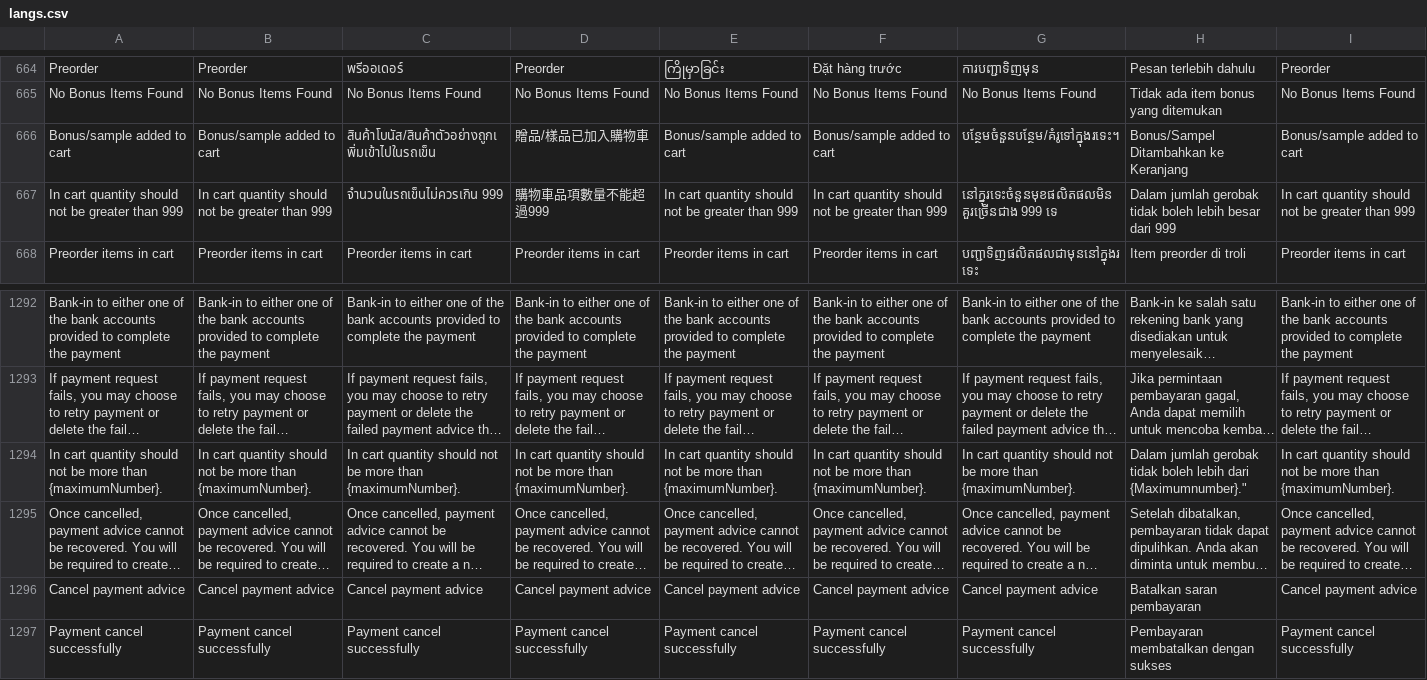
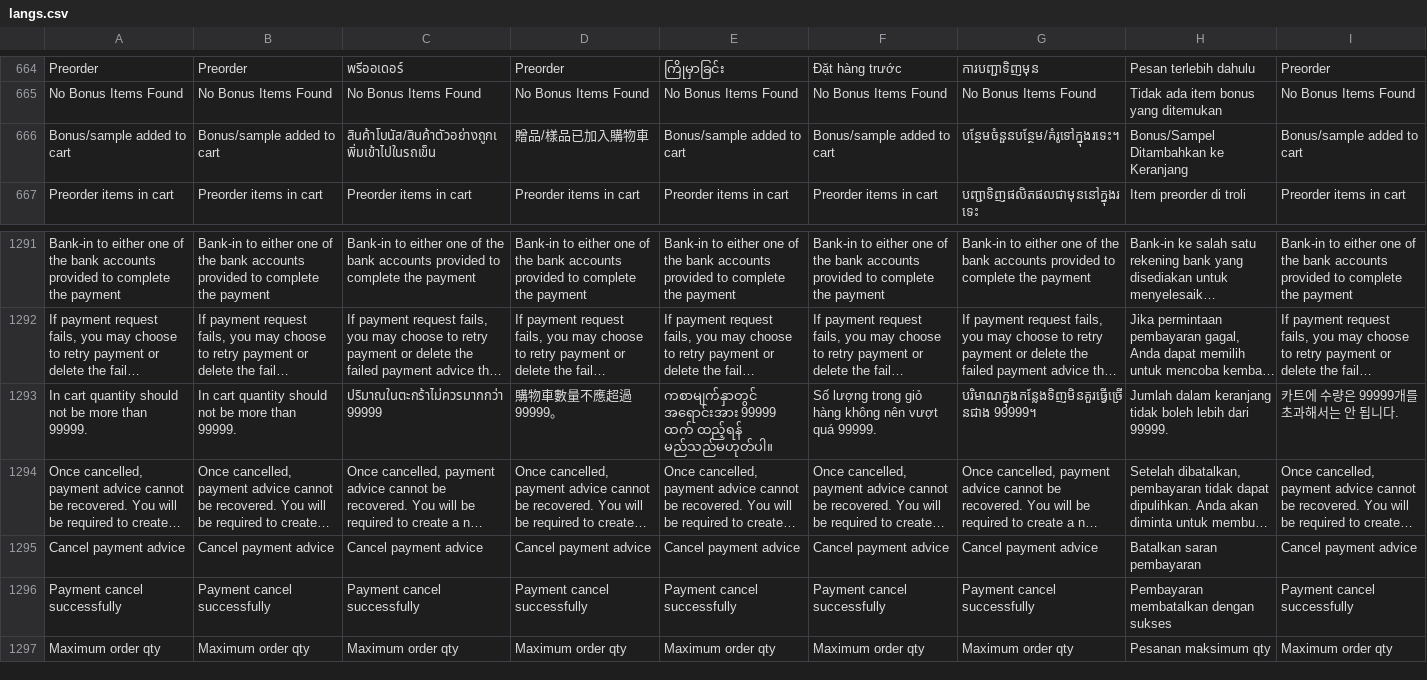
Before and after one commit to ramprasadbhagat/EZRX-, a CSV file: assets/langs/langs.csv, drawn as a sheet; only a part is shown, gaps mark what is left out; the shorter side is filled out with more unchanged rows; long unchanged cells end in …; removed rows and columns are numbered as before the commit, all else as after; the diff names each change by its address in the sheet, - before the commit and + after, or states it on an @@ line.

```diff
--- a/assets/langs/langs.csv
+++ b/assets/langs/langs.csv
-row 667: In cart quantity should not be greater than 999 | In cart quantity should not be greater than 999 | จำนวนในรถเข็นไม่ควรเกิน 999 | 購物車品項數量不能超過999 | In cart quantity should not be greater than 999 | In cart quantity should not be greater than 999 | នៅក្នុរទេះចំនួនមុខផលិតផលមិនគួរច្រើនជាង 999 ទេ | Dalam jumlah gerobak tidak boleh lebih besar dari 999 | In cart quantity should not be greater than 999
-row 1294: In cart quantity should not be more than {maximumNumber}. | In cart quantity should not be more than {maximumNumber}. | In cart quantity should not be more than {maximumNumber}. | In cart quantity should not be more than {maximumNumber}. | In cart quantity should not be more than {maximumNumber}. | In cart quantity should not be more than {maximumNumber}. | In cart quantity should not be more than {maximumNumber}. | Dalam jumlah gerobak tidak boleh lebih dari {Maximumnumber}." | In cart quantity should not be more than {maximumNumber}.
+row 1293: In cart quantity should not be more than 99999. | In cart quantity should not be more than 99999. | ปริมาณในตะกร้าไม่ควรมากกว่า 99999 | 購物車數量不應超過 99999。 | ကစာမျက်နှာတွင် အရောင်းအား 99999 ထက် ထည့်ရန် မည်သည်မဟုတ်ပါ။ | Số lượng trong giỏ hàng không nên vượt quá 99999. | បរិមាណក្នុងកន្លែងទិញមិនគួរធ្វើច្រើនជាង 99999។ | Jumlah dalam keranjang tidak boleh lebih dari 99999. | 카트에 수량은 99999개를 초과해서는 안 됩니다.
```
Also changed, not shown: 5 other files.
